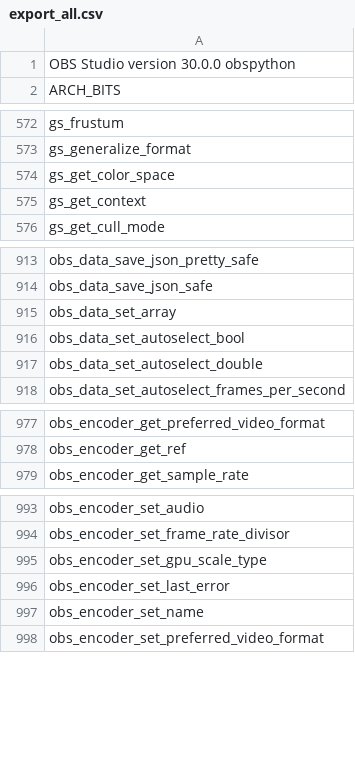
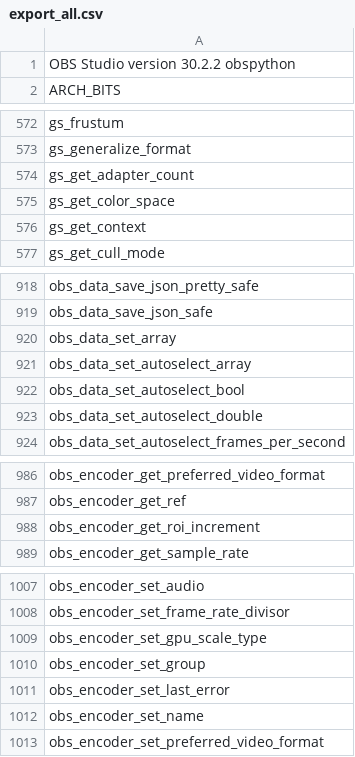
Before and after one commit to upgradeQ/Streaming-Software-Scripting-Reference, a CSV file: src/export_all.csv, drawn as a sheet; only a part is shown, gaps mark what is left out; the diff covers the shown part only.

```diff
--- a/src/export_all.csv
+++ b/src/export_all.csv
@@ -1,2 +1,2 @@
-OBS Studio version 30.0.0 obspython,
+OBS Studio version 30.2.2 obspython,
 ARCH_BITS,
@@ -573,2 +573,3 @@ gs_frustum,
 gs_generalize_format,
+gs_get_adapter_count,
 gs_get_color_space,
@@ -915,2 +920,3 @@ obs_data_save_json_safe,
 obs_data_set_array,
+obs_data_set_autoselect_array,
 obs_data_set_autoselect_bool,
@@ -978,2 +987,3 @@ obs_encoder_get_preferred_video_format,
 obs_encoder_get_ref,
+obs_encoder_get_roi_increment,
 obs_encoder_get_sample_rate,
@@ -995,2 +1009,3 @@ obs_encoder_set_frame_rate_divisor,
 obs_encoder_set_gpu_scale_type,
+obs_encoder_set_group,
 obs_encoder_set_last_error,
```
Also changed, not shown: 18 added rows elsewhere in this file, src/dumps_libobs.csv, 2 other files.
